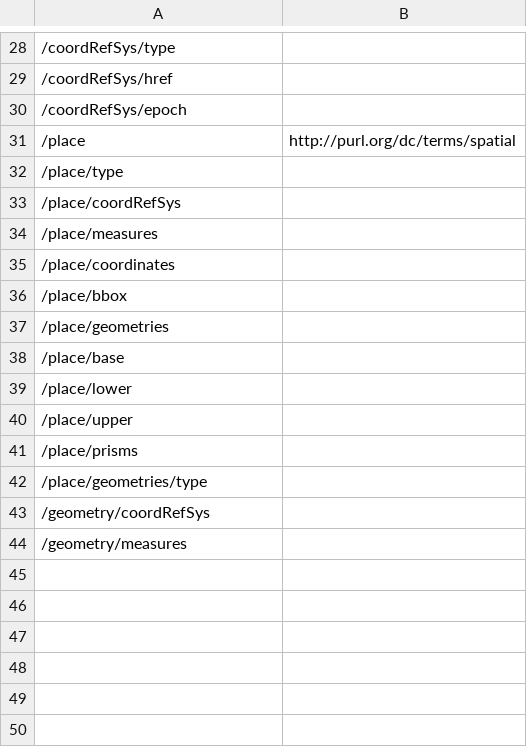
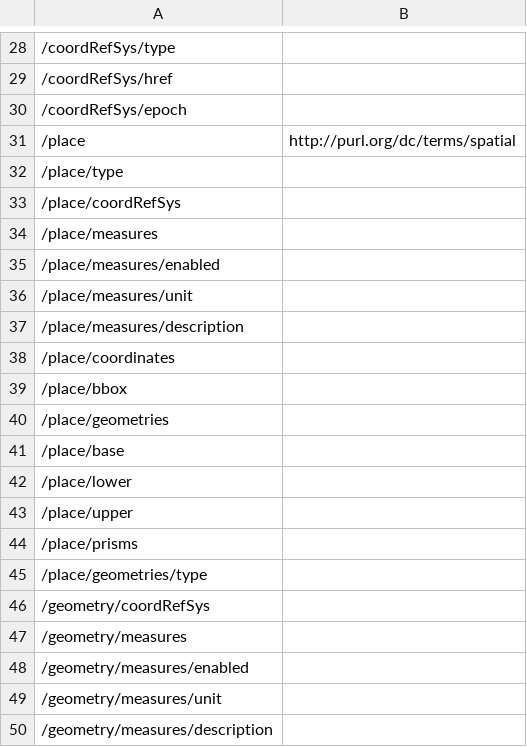
Before and after one commit to ogcincubator/bblocks-examples, a TSV file: build/annotated/bbr/examples/feature/geojsonFeatureFGLenient/_visited_properties.tsv, drawn as a sheet; only a part is shown, gaps mark what is left out; the diff names each change by its address in the sheet, - before the commit and + after, or states it on an @@ line.

```diff
--- a/build/annotated/bbr/examples/feature/geojsonFeatureFGLenient/_visited_properties.tsv
+++ b/build/annotated/bbr/examples/feature/geojsonFeatureFGLenient/_visited_properties.tsv
+row 35: /place/measures/enabled
+row 36: /place/measures/unit
+row 37: /place/measures/description
+row 48: /geometry/measures/enabled
+row 49: /geometry/measures/unit
+row 50: /geometry/measures/description
```
Also changed, not shown: build/annotated/bbr/examples/feature/externalSchema/_visited_properties.tsv, build/annotated/bbr/examples/feature/geojsonFeature/_visited_properties.tsv, 52 other files.
